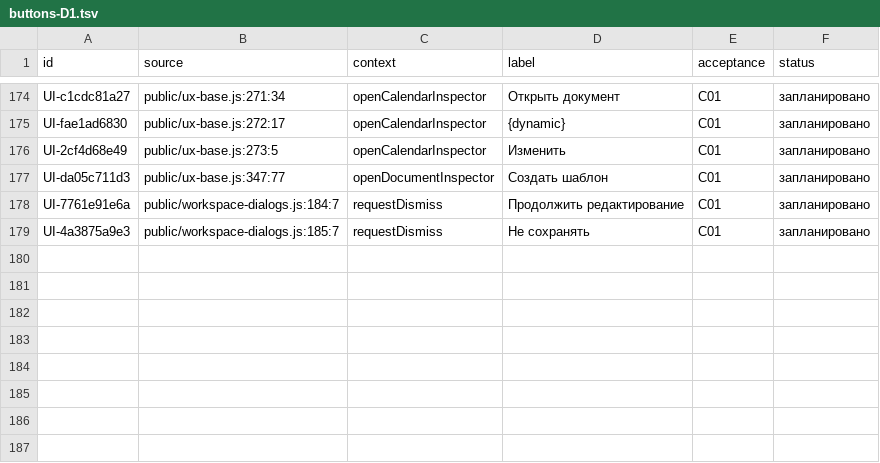
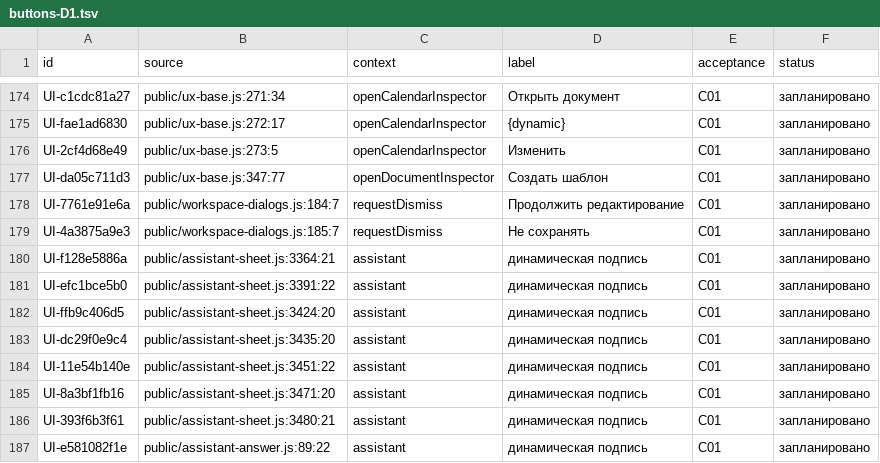
Before and after one commit to f2re/kafedra-planner, a TSV file: docs/design/full-interface/buttons-D1.tsv, drawn as a sheet; only a part is shown, gaps mark what is left out; the diff covers the shown part only.

Commit message:
docs(ui): refresh assistant source registry, checksums and control positions (#372)

```diff
--- a/docs/design/full-interface/buttons-D1.tsv
+++ b/docs/design/full-interface/buttons-D1.tsv
@@ -179 +179,9 @@ UI-7761e91e6a	public/workspace-dialogs.js:184:7	requestDismiss	Продолжи
 UI-4a3875a9e3	public/workspace-dialogs.js:185:7	requestDismiss	Не сохранять	C01	запланировано
+UI-f128e5886a	public/assistant-sheet.js:3364:21	assistant	динамическая подпись	C01	запланировано
+UI-efc1bce5b0	public/assistant-sheet.js:3391:22	assistant	динамическая подпись	C01	запланировано
+UI-ffb9c406d5	public/assistant-sheet.js:3424:20	assistant	динамическая подпись	C01	запланировано
+UI-dc29f0e9c4	public/assistant-sheet.js:3435:20	assistant	динамическая подпись	C01	запланировано
+UI-11e54b140e	public/assistant-sheet.js:3451:22	assistant	динамическая подпись	C01	запланировано
+UI-8a3bf1fb16	public/assistant-sheet.js:3471:20	assistant	динамическая подпись	C01	запланировано
+UI-393f6b3f61	public/assistant-sheet.js:3480:21	assistant	динамическая подпись	C01	запланировано
+UI-e581082f1e	public/assistant-answer.js:89:22	assistant	динамическая подпись	C01	запланировано
```
Also changed, not shown: 76 edited cells elsewhere in this file, docs/design/full-interface/windows.tsv, 2 other files.
